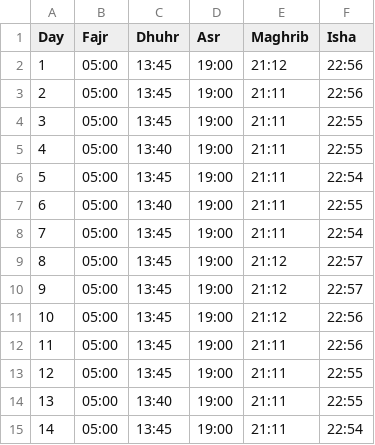
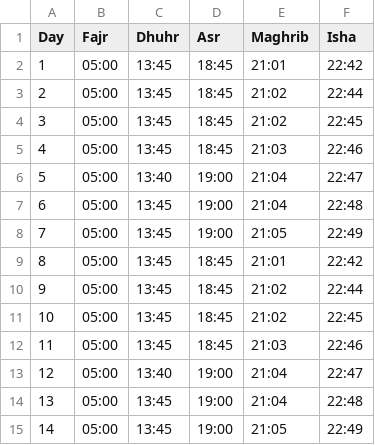
Before and after one commit to MuhammadElsoukkary/PrayerTimesScraper, a CSV file: prayer_times/iqama_times_June.csv, drawn as a sheet; only a part is shown; the diff covers the shown part only.

```diff
--- a/prayer_times/iqama_times_June.csv
+++ b/prayer_times/iqama_times_June.csv
@@ -1,15 +1,15 @@
 Day,Fajr,Dhuhr,Asr,Maghrib,Isha
-1,05:00,13:45,19:00,21:12,22:56
-2,05:00,13:45,19:00,21:11,22:56
-3,05:00,13:45,19:00,21:11,22:55
-4,05:00,13:40,19:00,21:11,22:55
-5,05:00,13:45,19:00,21:11,22:54
-6,05:00,13:40,19:00,21:11,22:55
-7,05:00,13:45,19:00,21:11,22:54
-8,05:00,13:45,19:00,21:12,22:57
-9,05:00,13:45,19:00,21:12,22:57
-10,05:00,13:45,19:00,21:12,22:56
-11,05:00,13:45,19:00,21:11,22:56
-12,05:00,13:45,19:00,21:11,22:55
-13,05:00,13:40,19:00,21:11,22:55
-14,05:00,13:45,19:00,21:11,22:54
+1,05:00,13:45,18:45,21:01,22:42
+2,05:00,13:45,18:45,21:02,22:44
+3,05:00,13:45,18:45,21:02,22:45
+4,05:00,13:45,18:45,21:03,22:46
+5,05:00,13:40,19:00,21:04,22:47
+6,05:00,13:45,19:00,21:04,22:48
+7,05:00,13:45,19:00,21:05,22:49
+8,05:00,13:45,18:45,21:01,22:42
+9,05:00,13:45,18:45,21:02,22:44
+10,05:00,13:45,18:45,21:02,22:45
+11,05:00,13:45,18:45,21:03,22:46
+12,05:00,13:40,19:00,21:04,22:47
+13,05:00,13:45,19:00,21:04,22:48
+14,05:00,13:45,19:00,21:05,22:49
```
Also changed, not shown: 46 edited cells elsewhere in this file, prayer_times/athan_times_June.csv.
